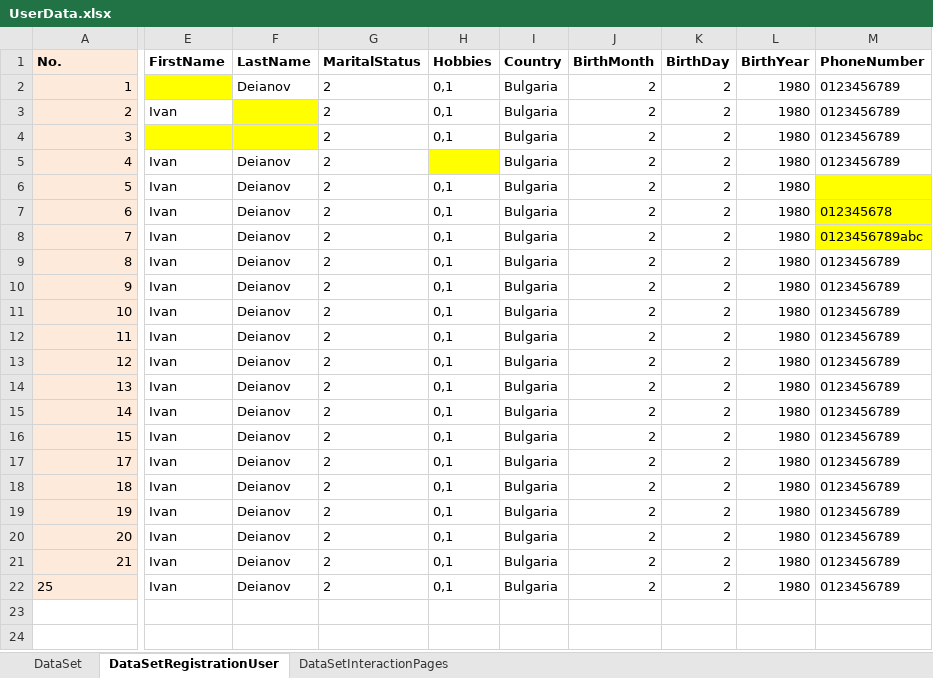
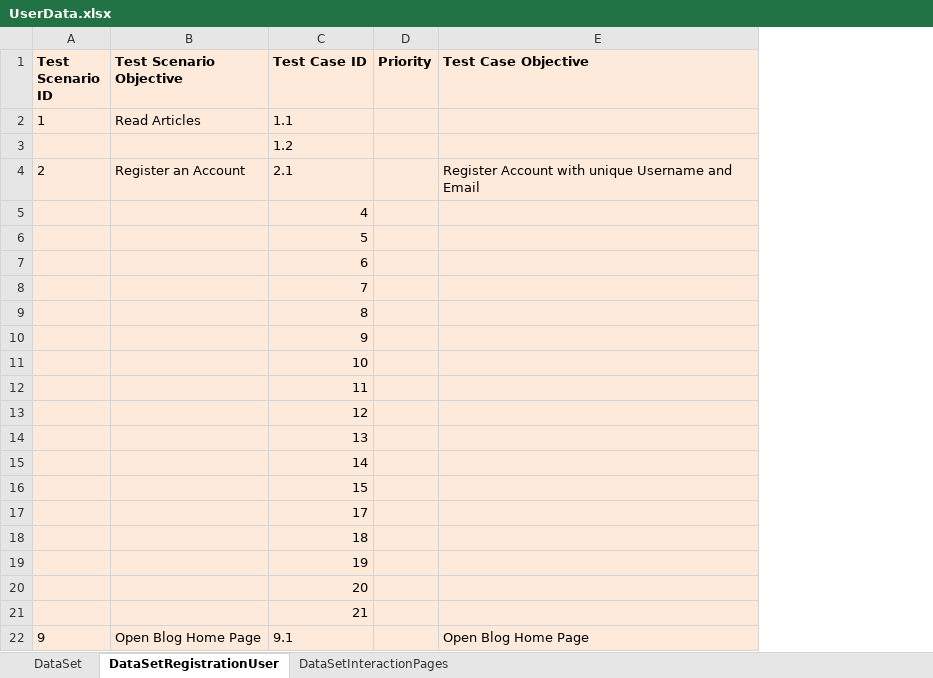
Before and after one commit to vankatabe/Feijoa, an Excel workbook: DataDrivenTests/UserData.xlsx, sheet DataSetRegistrationUser, drawn as a sheet; only a part is shown, gaps mark what is left out; values as stored, in another font and other column widths than the file's, no borders; removed rows and columns are numbered as before the commit, all else as after; the diff covers the shown part only; the diff names each change by its address in the sheet, - before the commit and + after, or states it on an @@ line.

Commit message:
WebSiteLoad test converted into POM

```diff
--- a/DataDrivenTests/UserData.xlsx (sheet DataSetRegistrationUser)
+++ b/DataDrivenTests/UserData.xlsx (sheet DataSetRegistrationUser)
+column A (Test Scenario ID), rows 2-22: 1 |  | 2 |  |  |  |  |  |  |  |  |  |  |  |  |  |  |  |  |  | 9
+column B (Test Scenario Objective), rows 2-22: Read Articles |  | Register an Account |  |  |  |  |  |  |  |  |  |  |  |  |  |  |  |  |  | Open Blog Home Page
+column D (Priority), empty
+column E (Test Case Objective), rows 4-22: Register Account with unique Username and Email |  |  |  |  |  |  |  |  |  |  |  |  |  |  |  |  |  | Open Blog Home Page
-column E (FirstName), rows 3-22: Ivan |  | Ivan | Ivan | Ivan | Ivan | Ivan | Ivan | Ivan | Ivan | Ivan | Ivan | Ivan | Ivan | Ivan | Ivan | Ivan | Ivan | Ivan | Ivan
-column F (LastName), rows 2-22: Deianov |  |  | Deianov | Deianov | Deianov | Deianov | Deianov | Deianov | Deianov | Deianov | Deianov | Deianov | Deianov | Deianov | Deianov | Deianov | Deianov | Deianov | Deianov | Deianov
-column G (MaritalStatus), rows 2-22: all 2
-column H (Hobbies), rows 2-22: 0,1 | 0,1 | 0,1 |  | 0,1 | 0,1 | 0,1 | 0,1 | 0,1 | 0,1 | 0,1 | 0,1 | 0,1 | 0,1 | 0,1 | 0,1 | 0,1 | 0,1 | 0,1 | 0,1 | 0,1
-column I (Country), rows 2-22: all Bulgaria
-column J (BirthMonth), rows 2-22: all 2
-column K (BirthDay), rows 2-22: all 2
-column L (BirthYear), rows 2-22: all 1980
-column M (PhoneNumber), rows 2-22: 0123456789 | 0123456789 | 0123456789 | 0123456789 |  | 012345678 | 0123456789abc | 0123456789 | 0123456789 | 0123456789 | 0123456789 | 0123456789 | 0123456789 | 0123456789 | 0123456789 | 0123456789 | 0123456789 | 0123456789 | 0123456789 | 0123456789 | 0123456789
-C1: No.
+C1: Test Case ID
-C2 (Test Case ID): 1
+C2 (Test Case ID): 1.1
-C3 (Test Case ID): 2
+C3 (Test Case ID): 1.2
-C4 (Test Case ID): 3
+C4 (Test Case ID): 2.1
-C22 (Test Case ID): 25
+C22 (Test Case ID): 9.1
```
Also changed, not shown: 1 added column, 2 removed columns, 6 edited cells and cell formats elsewhere in this sheet, 13 other files.
